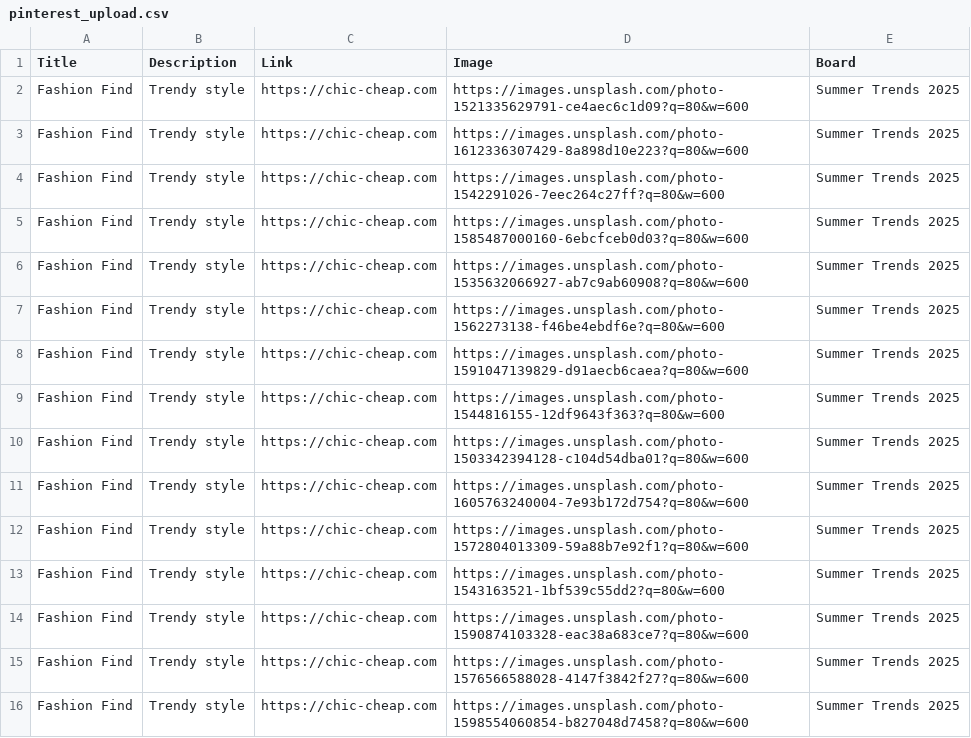
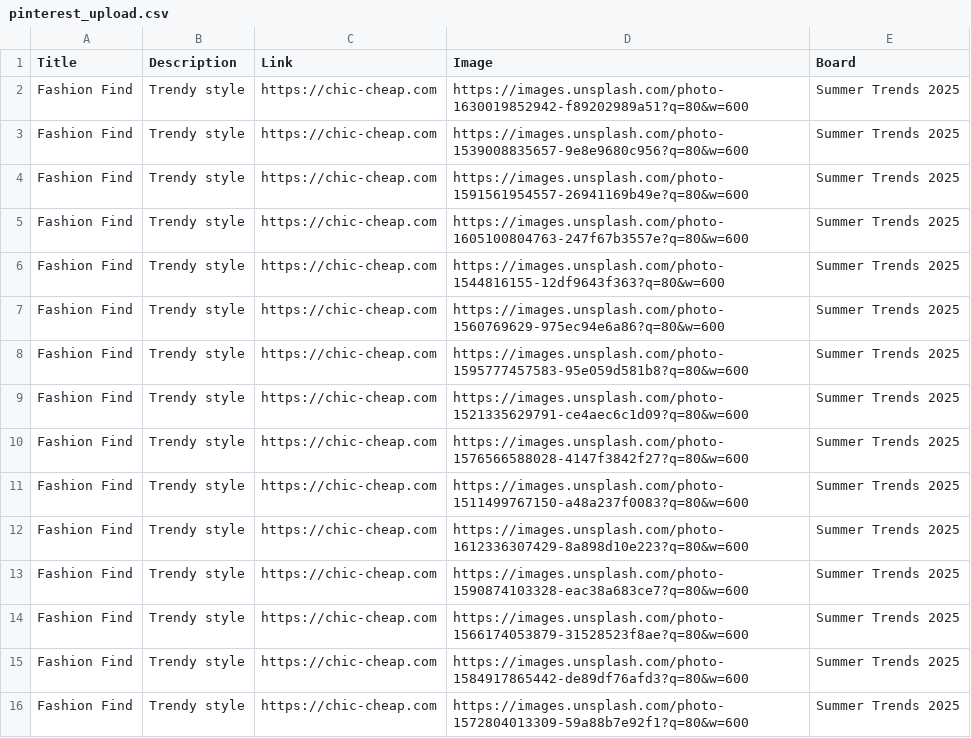
Before and after one commit to roccozoom/chic-cheap, a CSV file: pinterest_upload.csv, drawn as a sheet.

Commit message:
Daily Update: Data, XML & CSV

```diff
--- a/pinterest_upload.csv
+++ b/pinterest_upload.csv
@@ -1,16 +1,16 @@
 "Title","Description","Link","Image","Board"
+"Fashion Find","Trendy style","https://chic-cheap.com","https://images.unsplash.com/photo-1630019852942-f89202989a51?q=80&w=600","Summer Trends 2025"
+"Fashion Find","Trendy style","https://chic-cheap.com","https://images.unsplash.com/photo-1539008835657-9e8e9680c956?q=80&w=600","Summer Trends 2025"
+"Fashion Find","Trendy style","https://chic-cheap.com","https://images.unsplash.com/photo-1591561954557-26941169b49e?q=80&w=600","Summer Trends 2025"
+"Fashion Find","Trendy style","https://chic-cheap.com","https://images.unsplash.com/photo-1605100804763-247f67b3557e?q=80&w=600","Summer Trends 2025"
+"Fashion Find","Trendy style","https://chic-cheap.com","https://images.unsplash.com/photo-1544816155-12df9643f363?q=80&w=600","Summer Trends 2025"
+"Fashion Find","Trendy style","https://chic-cheap.com","https://images.unsplash.com/photo-1560769629-975ec94e6a86?q=80&w=600","Summer Trends 2025"
+"Fashion Find","Trendy style","https://chic-cheap.com","https://images.unsplash.com/photo-1595777457583-95e059d581b8?q=80&w=600","Summer Trends 2025"
 "Fashion Find","Trendy style","https://chic-cheap.com","https://images.unsplash.com/photo-1521335629791-ce4aec6c1d09?q=80&w=600","Summer Trends 2025"
+"Fashion Find","Trendy style","https://chic-cheap.com","https://images.unsplash.com/photo-1576566588028-4147f3842f27?q=80&w=600","Summer Trends 2025"
+"Fashion Find","Trendy style","https://chic-cheap.com","https://images.unsplash.com/photo-1511499767150-a48a237f0083?q=80&w=600","Summer Trends 2025"
 "Fashion Find","Trendy style","https://chic-cheap.com","https://images.unsplash.com/photo-1612336307429-8a898d10e223?q=80&w=600","Summer Trends 2025"
-"Fashion Find","Trendy style","https://chic-cheap.com","https://images.unsplash.com/photo-1542291026-7eec264c27ff?q=80&w=600","Summer Trends 2025"
-"Fashion Find","Trendy style","https://chic-cheap.com","https://images.unsplash.com/photo-1585487000160-6ebcfceb0d03?q=80&w=600","Summer Trends 2025"
-"Fashion Find","Trendy style","https://chic-cheap.com","https://images.unsplash.com/photo-1535632066927-ab7c9ab60908?q=80&w=600","Summer Trends 2025"
-"Fashion Find","Trendy style","https://chic-cheap.com","https://images.unsplash.com/photo-1562273138-f46be4ebdf6e?q=80&w=600","Summer Trends 2025"
-"Fashion Find","Trendy style","https://chic-cheap.com","https://images.unsplash.com/photo-1591047139829-d91aecb6caea?q=80&w=600","Summer Trends 2025"
-"Fashion Find","Trendy style","https://chic-cheap.com","https://images.unsplash.com/photo-1544816155-12df9643f363?q=80&w=600","Summer Trends 2025"
-"Fashion Find","Trendy style","https://chic-cheap.com","https://images.unsplash.com/photo-1503342394128-c104d54dba01?q=80&w=600","Summer Trends 2025"
-"Fashion Find","Trendy style","https://chic-cheap.com","https://images.unsplash.com/photo-1605763240004-7e93b172d754?q=80&w=600","Summer Trends 2025"
+"Fashion Find","Trendy style","https://chic-cheap.com","https://images.unsplash.com/photo-1590874103328-eac38a683ce7?q=80&w=600","Summer Trends 2025"
+"Fashion Find","Trendy style","https://chic-cheap.com","https://images.unsplash.com/photo-1566174053879-31528523f8ae?q=80&w=600","Summer Trends 2025"
+"Fashion Find","Trendy style","https://chic-cheap.com","https://images.unsplash.com/photo-1584917865442-de89df76afd3?q=80&w=600","Summer Trends 2025"
 "Fashion Find","Trendy style","https://chic-cheap.com","https://images.unsplash.com/photo-1572804013309-59a88b7e92f1?q=80&w=600","Summer Trends 2025"
-"Fashion Find","Trendy style","https://chic-cheap.com","https://images.unsplash.com/photo-1543163521-1bf539c55dd2?q=80&w=600","Summer Trends 2025"
-"Fashion Find","Trendy style","https://chic-cheap.com","https://images.unsplash.com/photo-1590874103328-eac38a683ce7?q=80&w=600","Summer Trends 2025"
-"Fashion Find","Trendy style","https://chic-cheap.com","https://images.unsplash.com/photo-1576566588028-4147f3842f27?q=80&w=600","Summer Trends 2025"
-"Fashion Find","Trendy style","https://chic-cheap.com","https://images.unsplash.com/photo-1598554060854-b827048d7458?q=80&w=600","Summer Trends 2025"
```
Also changed, not shown: 2 other files.
